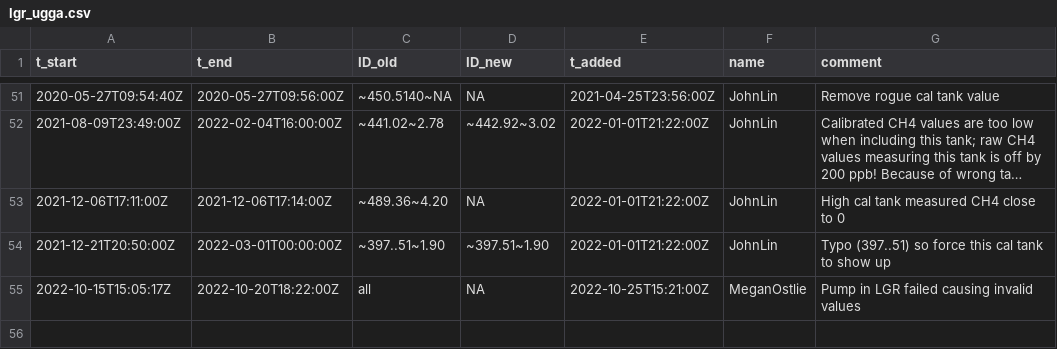
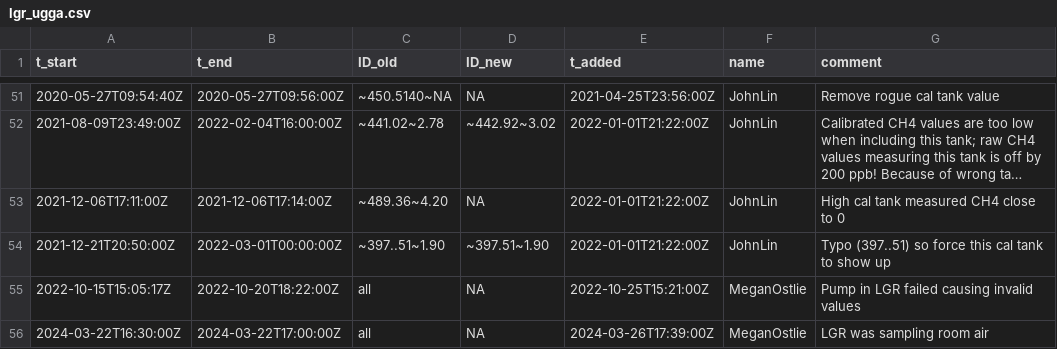
Before and after one commit to uataq/data-pipeline, a CSV file: bad/fru/lgr_ugga.csv, drawn as a sheet; only a part is shown, gaps mark what is left out; long unchanged cells end in …; the diff names each change by its address in the sheet, - before the commit and + after, or states it on an @@ line.

Commit message:
Update lgr_ugga.csv

```diff
--- a/bad/fru/lgr_ugga.csv
+++ b/bad/fru/lgr_ugga.csv
+row 56: 2024-03-22T16:30:00Z | 2024-03-22T17:00:00Z | all | NA | 2024-03-26T17:39:00Z | MeganOstlie | LGR was sampling room air
```
